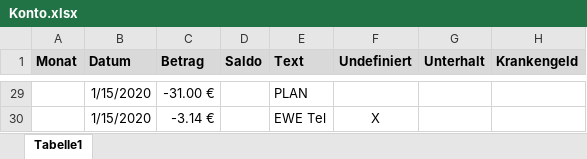
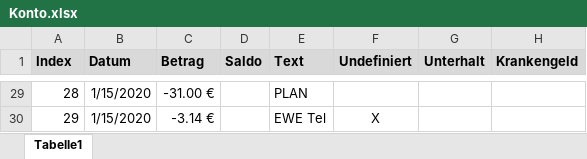
Before and after one commit to gheddie/Konto, an Excel workbook: src/main/resources/Konto.xlsx, sheet Tabelle1, drawn as a sheet; only a part is shown, gaps mark what is left out; values as stored, in another font and other column widths than the file's, no borders; the diff covers the shown part only; the diff names each change by its address in the sheet, - before the commit and + after, or states it on an @@ line.

```diff
--- a/src/main/resources/Konto.xlsx (sheet Tabelle1)
+++ b/src/main/resources/Konto.xlsx (sheet Tabelle1)
-A1: Monat
+A1: Index
-A29 (Index): (empty)
+A29 (Index): 28
-A30 (Index): (empty)
+A30 (Index): 29
```
Also changed, not shown: other rows of this sheet, 5 other files.
